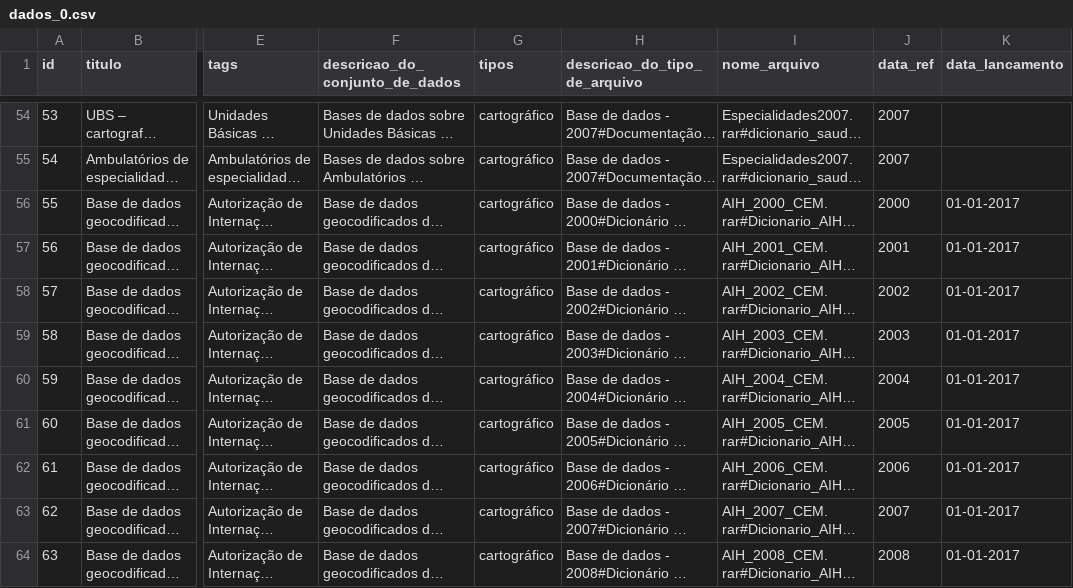
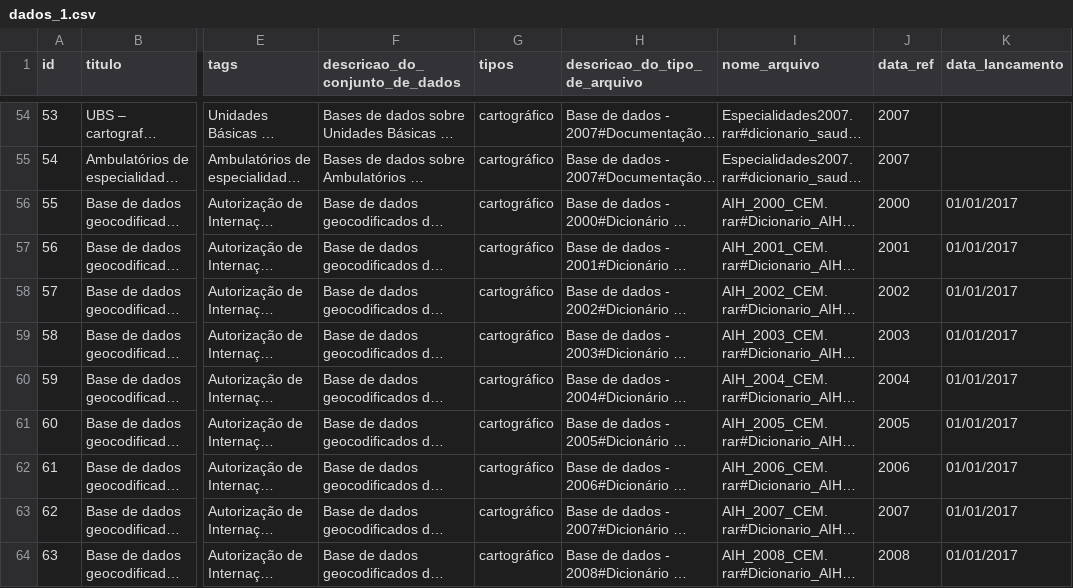
Before and after one commit to cemdevops/mainsite, a CSV file: dados_1.csv (was dados_0.csv), drawn as a sheet; only a part is shown, gaps mark what is left out; long unchanged cells end in …; the diff covers the shown part only; the diff names each change by its address in the sheet, - before the commit and + after, or states it on an @@ line.

```diff
--- a/dados_0.csv
+++ b/dados_1.csv
-K56:K64 (data_lancamento): 01-01-2017
+K56:K64 (data_lancamento): 01/01/2017
```
Also changed, not shown: 53 edited cells elsewhere in this file.
